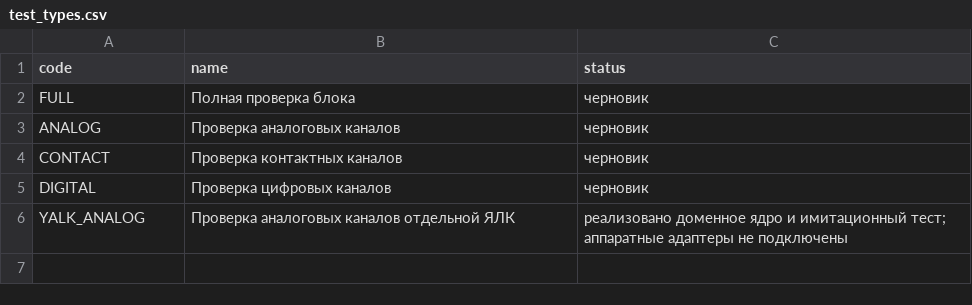
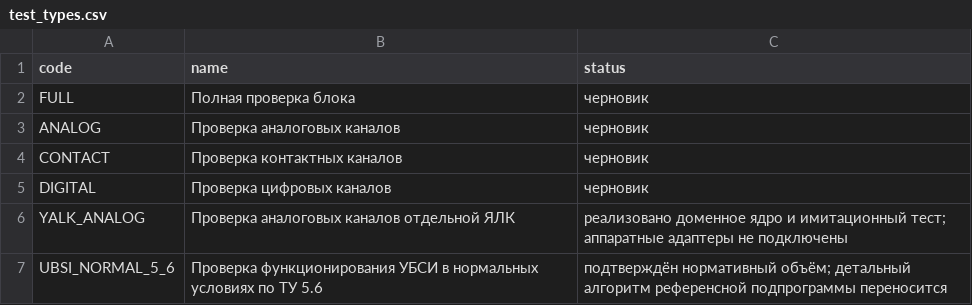
Before and after one commit to Anatolichka2202/KPA-YALK_MODULE, a CSV file: data/catalog/test_types.csv, drawn as a sheet; the diff names each change by its address in the sheet, - before the commit and + after, or states it on an @@ line.

```diff
--- a/data/catalog/test_types.csv
+++ b/data/catalog/test_types.csv
+row 7: UBSI_NORMAL_5_6 | Проверка функционирования УБСИ в нормальных условиях по ТУ 5.6 | подтверждён нормативный объём; детальный алгоритм референсной подпрограммы переносится
```
Also changed, not shown: data/catalog/equipment.csv, 16 other files.
